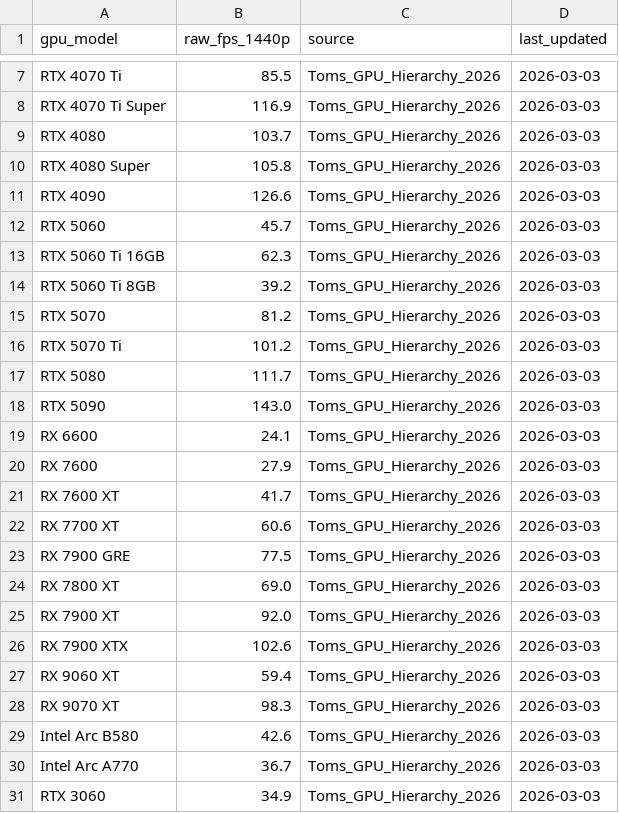
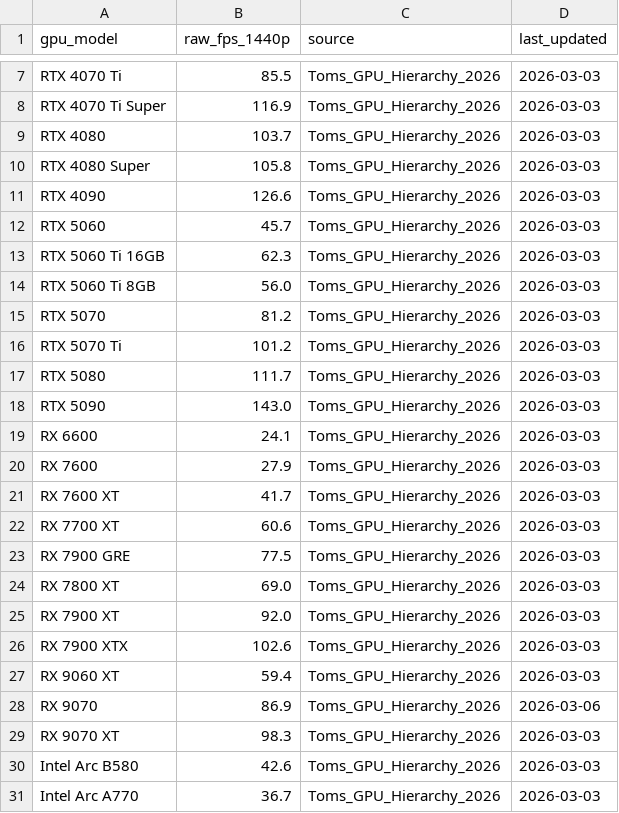
Before and after one commit to SiliconValueIndex/siliconvalueindex, a CSV file: data/raw/benchmarks/toms_modern_2026_1440p.csv, drawn as a sheet; only a part is shown, gaps mark what is left out; the shorter side is filled out with more unchanged rows.

```diff
--- a/data/raw/benchmarks/toms_modern_2026_1440p.csv
+++ b/data/raw/benchmarks/toms_modern_2026_1440p.csv
@@ -13,3 +13,3 @@ RTX 5060,45.7,Toms_GPU_Hierarchy_2026,2026-03-03
 RTX 5060 Ti 16GB,62.3,Toms_GPU_Hierarchy_2026,2026-03-03
-RTX 5060 Ti 8GB,39.2,Toms_GPU_Hierarchy_2026,2026-03-03
+RTX 5060 Ti 8GB,56.0,Toms_GPU_Hierarchy_2026,2026-03-03
 RTX 5070,81.2,Toms_GPU_Hierarchy_2026,2026-03-03
@@ -27,2 +27,3 @@ RX 7900 XTX,102.6,Toms_GPU_Hierarchy_2026,2026-03-03
 RX 9060 XT,59.4,Toms_GPU_Hierarchy_2026,2026-03-03
+RX 9070,86.9,Toms_GPU_Hierarchy_2026,2026-03-06
 RX 9070 XT,98.3,Toms_GPU_Hierarchy_2026,2026-03-03
```
Also changed, not shown: data/raw/benchmarks/toms_legacy_2022_1440p.csv, 10 other files.
